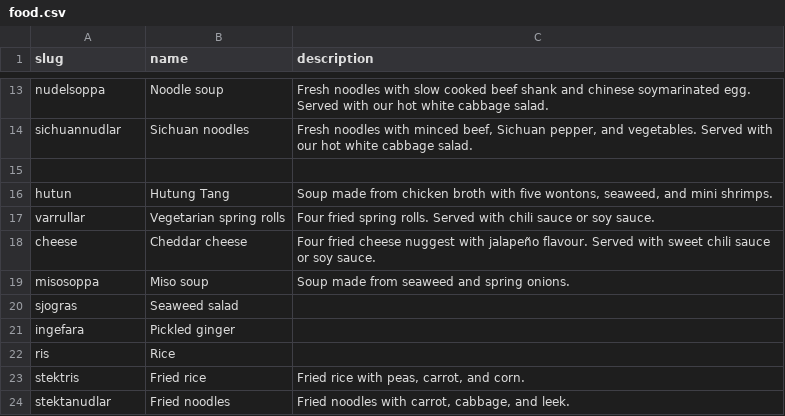
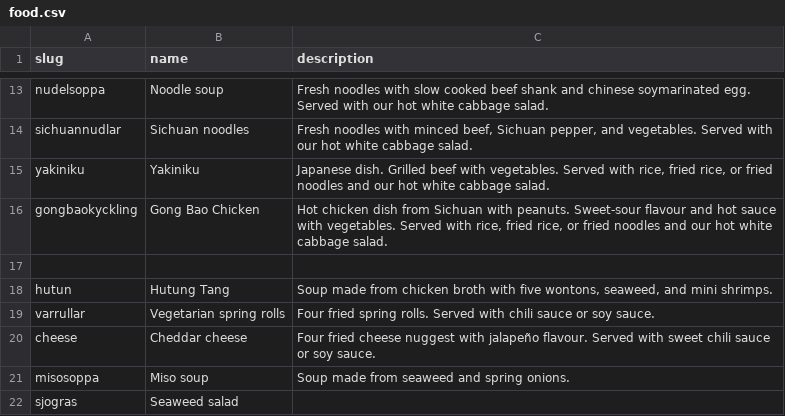
Before and after one commit to jorins/asiana.se, a CSV file: src/content/l10n/en/products/food.csv, drawn as a sheet; only a part is shown, gaps mark what is left out; the shorter side is filled out with more unchanged rows; the diff names each change by its address in the sheet, - before the commit and + after, or states it on an @@ line.

```diff
--- a/src/content/l10n/en/products/food.csv
+++ b/src/content/l10n/en/products/food.csv
+row 15: yakiniku | Yakiniku | Japanese dish. Grilled beef with vegetables. Served with rice, fried rice, or fried noodles and our hot white cabbage salad.
+row 16: gongbaokyckling | Gong Bao Chicken | Hot chicken dish from Sichuan with peanuts. Sweet-sour flavour and hot sauce with vegetables. Served with rice, fried rice, or fried noodles and our hot white cabbage salad.
```
Also changed, not shown: src/content/categories/drinks.csv, src/content/l10n/en/categories/drinks.csv, 5 other files.
